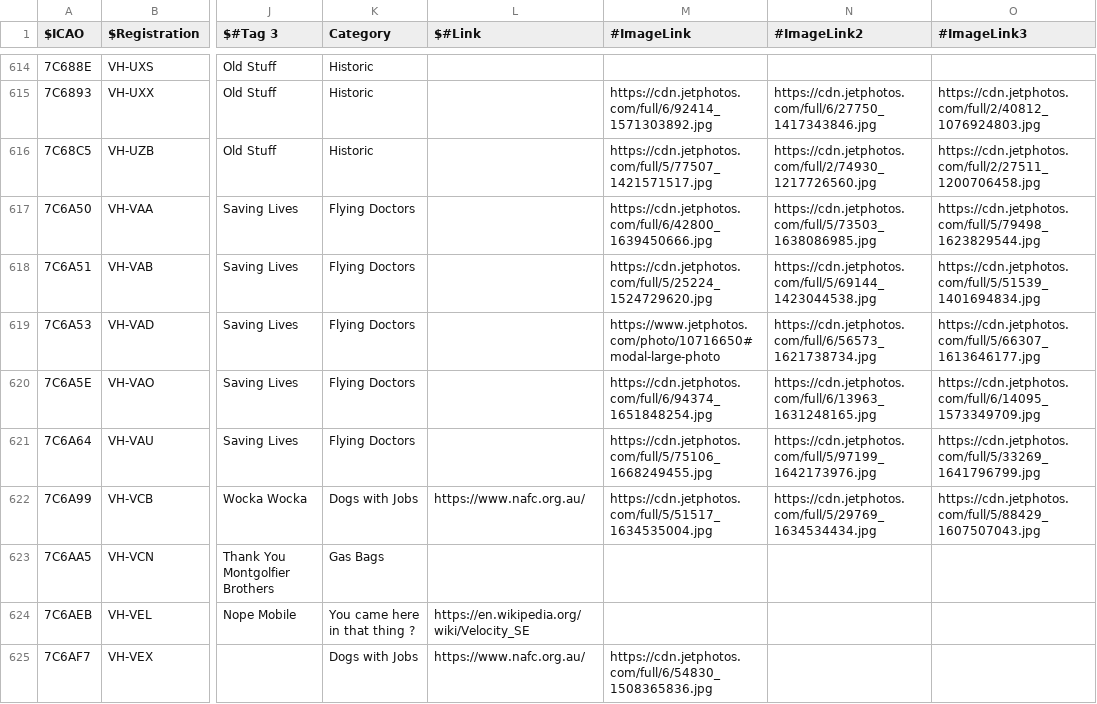
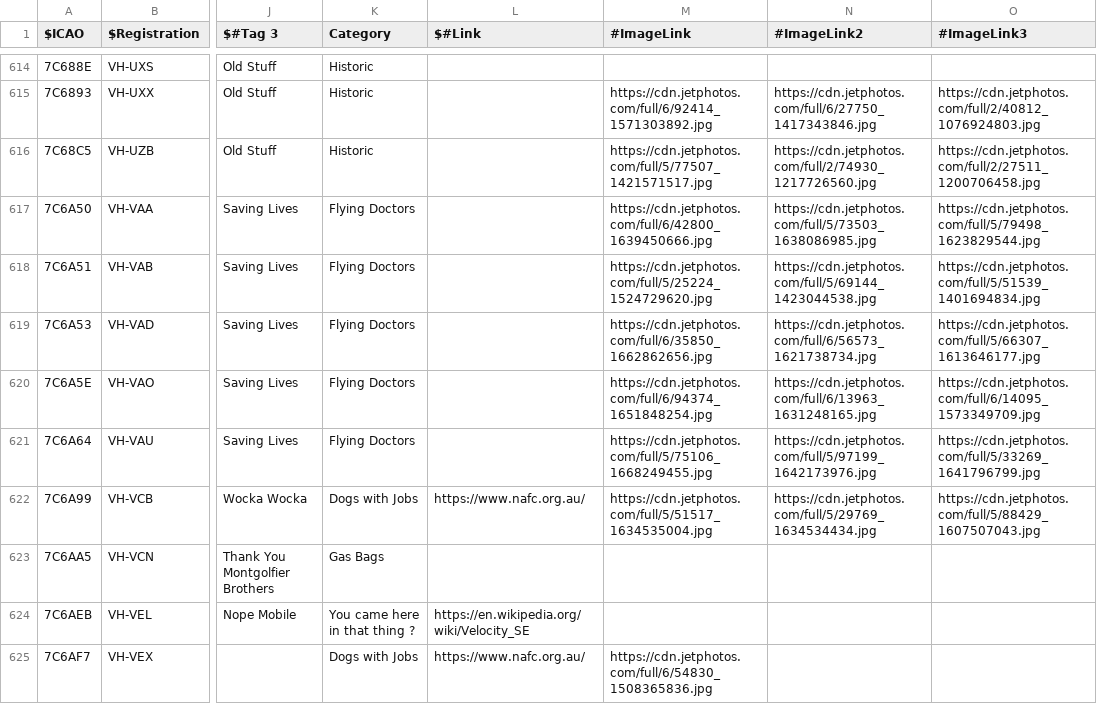
Before and after one commit to lpgeek/plane-alert-db, a CSV file: plane-alert-lpgeek-MASTER-images-db.csv, drawn as a sheet; only a part is shown, gaps mark what is left out; the diff names each change by its address in the sheet, - before the commit and + after, or states it on an @@ line.

Commit message:
fixed weird URL

```diff
--- a/plane-alert-lpgeek-MASTER-images-db.csv
+++ b/plane-alert-lpgeek-MASTER-images-db.csv
-M619 (#ImageLink): https://www.jetphotos.com/photo/10716650#modal-large-photo
+M619 (#ImageLink): https://cdn.jetphotos.com/full/6/35850_1662862656.jpg
```
